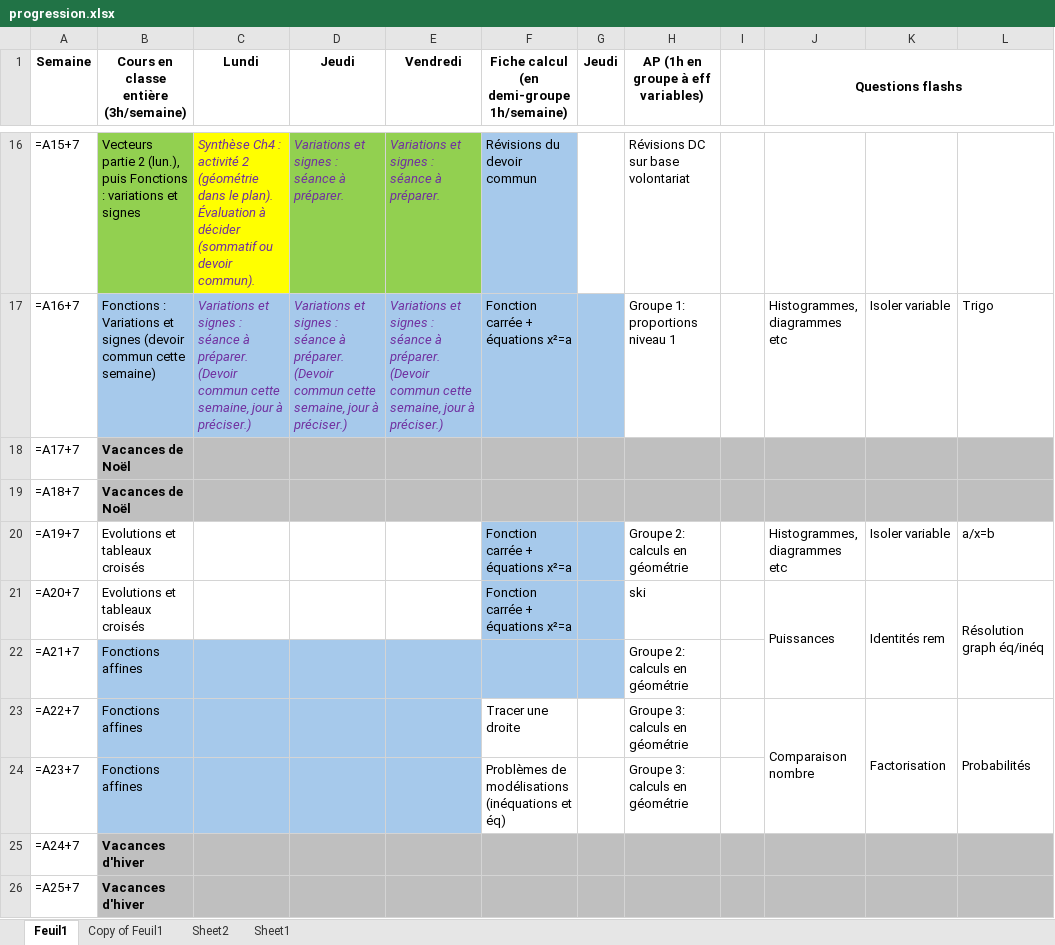
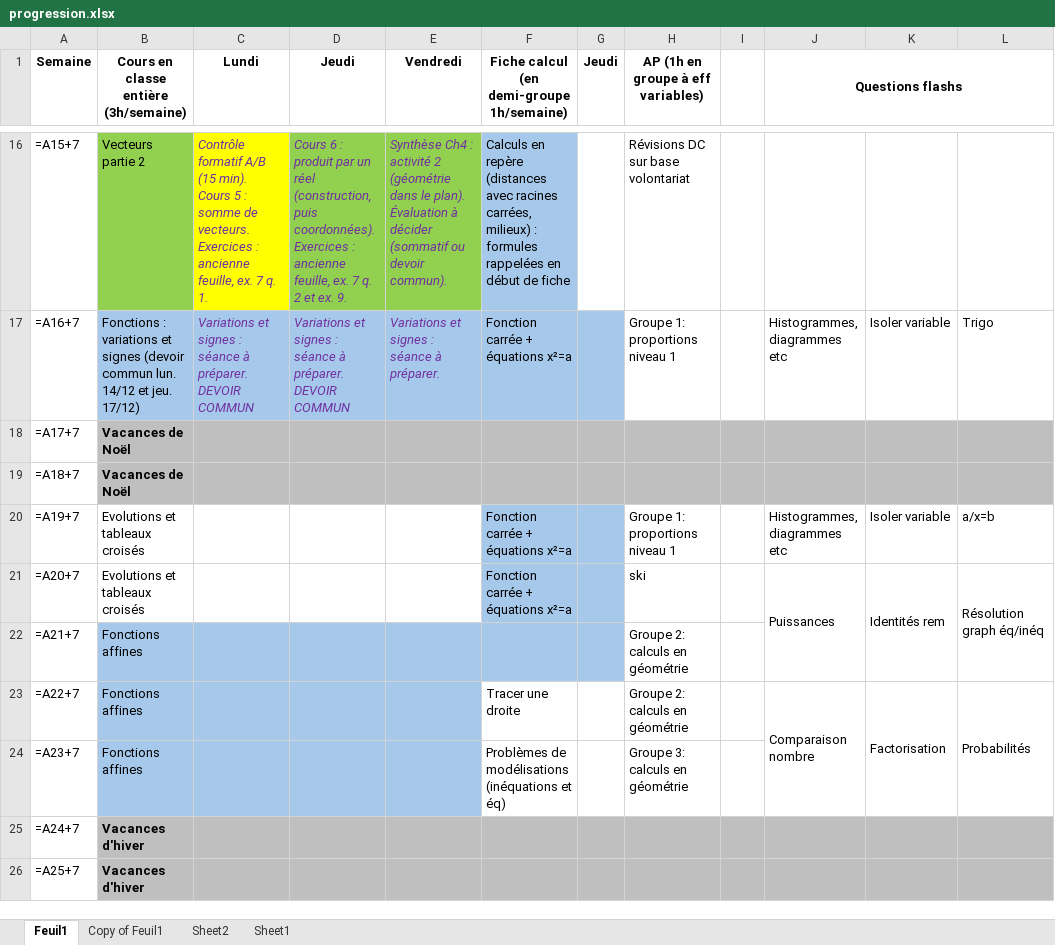
Before and after one commit to Alexandre-Fernandez-dev/Enseignement, an Excel workbook: 2026-2027/Secondes/progression.xlsx, sheet Feuil1, drawn as a sheet; only a part is shown, gaps mark what is left out; values as stored, in another font and other column widths than the file's, no borders; formulas without a stored value are shown as written; ↵ is a line break in a cell; the diff covers the shown part only; the diff names each change by its address in the sheet, - before the commit and + after, or states it on an @@ line.

```diff
--- a/2026-2027/Secondes/progression.xlsx (sheet Feuil1)
+++ b/2026-2027/Secondes/progression.xlsx (sheet Feuil1)
-B16: Vecteurs partie 2 (lun.), puis Fonctions : variations et signes
+B16: Vecteurs partie 2
-C16 (Lundi): Synthèse Ch4 : activité 2 (géométrie dans le plan). ↵ Évaluation à décider (sommatif ou devoir commun).
+C16 (Lundi): Contrôle formatif A/B (15 min). ↵ Cours 5 : somme de vecteurs. ↵ Exercices : ancienne feuille, ex. 7 q. 1.
-D16 (Jeudi): Variations et signes : séance à préparer.
+D16 (Jeudi): Cours 6 : produit par un réel (construction, puis coordonnées). ↵ Exercices : ancienne feuille, ex. 7 q. 2 et ex. 9.
-E16 (Vendredi): Variations et signes : séance à préparer.
+E16 (Vendredi): Synthèse Ch4 : activité 2 (géométrie dans le plan). ↵ Évaluation à décider (sommatif ou devoir commun).
-F16: Révisions du devoir commun
+F16: Calculs en repère (distances avec racines carrées, milieux) : formules rappelées en début de fiche
-B17: Fonctions : Variations et signes (devoir commun cette semaine)
+B17: Fonctions : variations et signes (devoir commun lun. 14/12 et jeu. 17/12)
-C17 (Lundi): …à préparer. ↵ (Devoir commun cette semaine, jour à préciser.)
+C17 (Lundi): …à préparer. ↵ DEVOIR COMMUN
-D17 (Jeudi): …à préparer. ↵ (Devoir commun cette semaine, jour à préciser.)
+D17 (Jeudi): …à préparer. ↵ DEVOIR COMMUN
-E17 (Vendredi): …à préparer. ↵ (Devoir commun cette semaine, jour à préciser.)
+E17 (Vendredi): …à préparer.
-H20: Groupe 2: calculs en géométrie
+H20: Groupe 1: proportions niveau 1
-H23: Groupe 3: calculs en géométrie
+H23: Groupe 2: calculs en géométrie
```
Also changed, not shown: 29 edited cells and cell formats elsewhere in this sheet, 3 other files.
